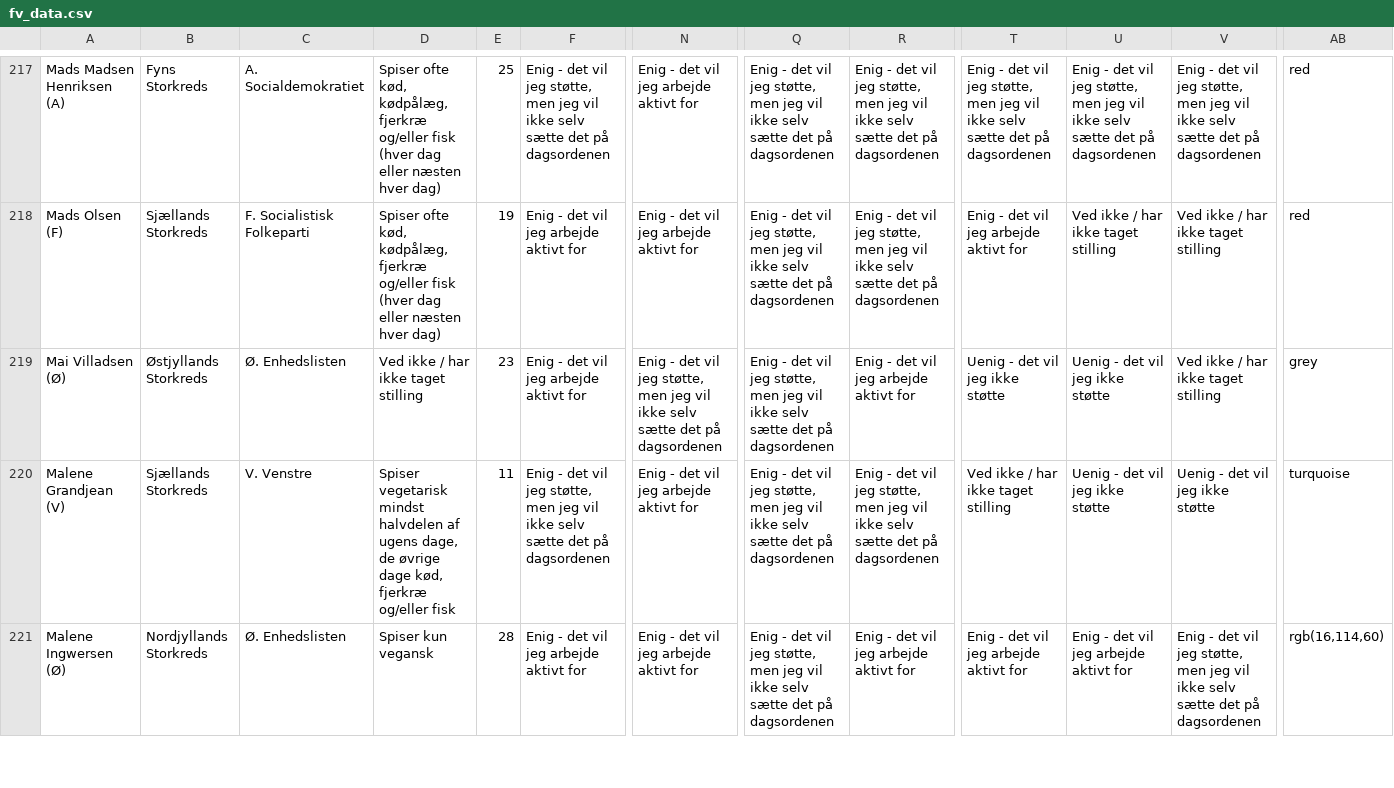
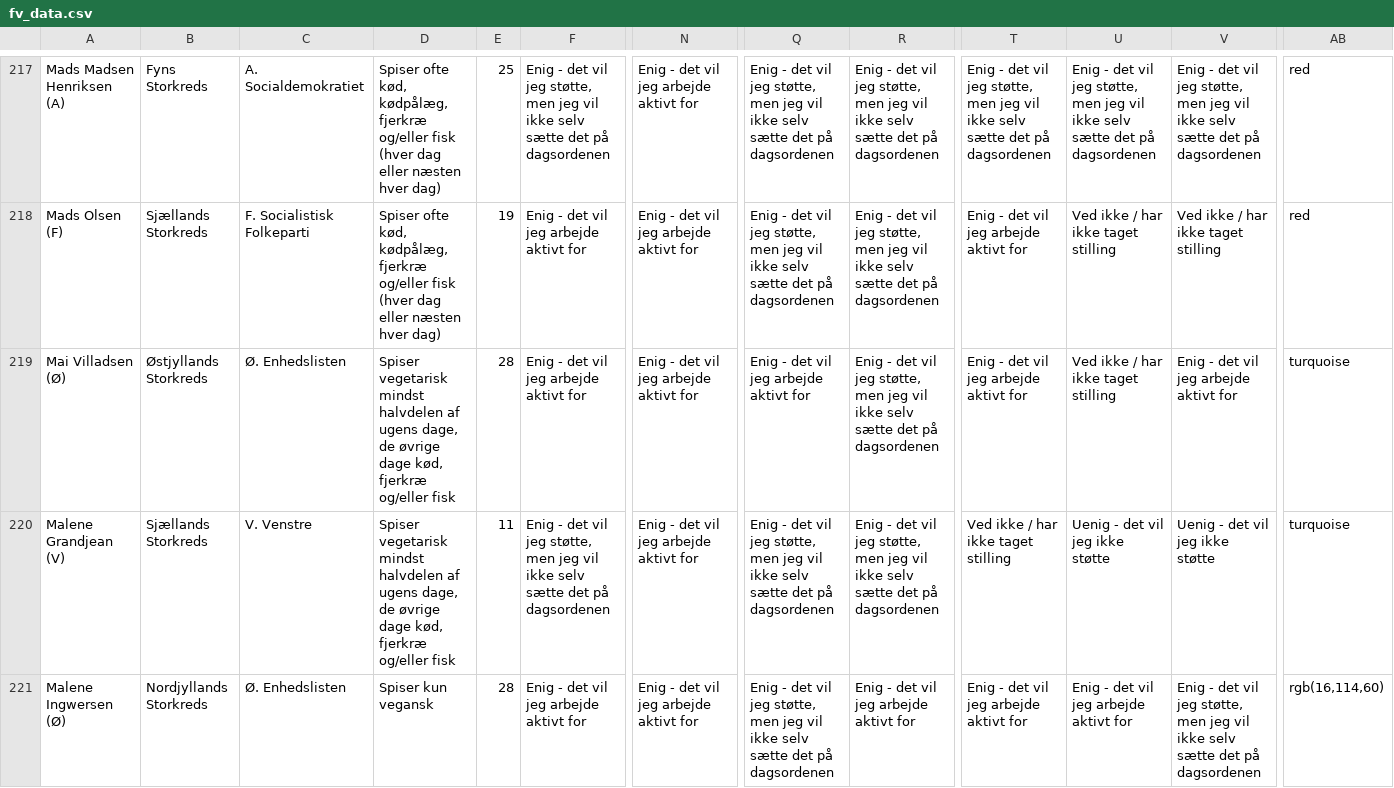
Before and after one commit to dvf-coder/Bjorn, a CSV file: data/fv_data.csv, drawn as a sheet; only a part is shown, gaps mark what is left out; the diff names each change by its address in the sheet, - before the commit and + after, or states it on an @@ line.

Commit message:
DataUpdate

```diff
--- a/data/fv_data.csv
+++ b/data/fv_data.csv
-D219: Ved ikke / har ikke taget stilling
+D219: Spiser vegetarisk mindst halvdelen af ugens dage, de øvrige dage kød, fjerkræ og/eller fisk
-E219: 23
+E219: 28
-N219: …vil jeg støtte, men jeg vil ikke selv sætte det på dagsordenen
+N219: …vil jeg arbejde aktivt for
-Q219: …vil jeg støtte, men jeg vil ikke selv sætte det på dagsordenen
+Q219: …vil jeg arbejde aktivt for
-R219: …vil jeg arbejde aktivt for
+R219: …vil jeg støtte, men jeg vil ikke selv sætte det på dagsordenen
-T219: Uenig - det vil jeg ikke støtte
+T219: Enig - det vil jeg arbejde aktivt for
-U219: Uenig - det vil jeg ikke støtte
+U219: Ved ikke / har ikke taget stilling
-V219: Ved ikke / har ikke taget stilling
+V219: Enig - det vil jeg arbejde aktivt for
-AB219: grey
+AB219: turquoise
```
Also changed, not shown: 2 other files.
